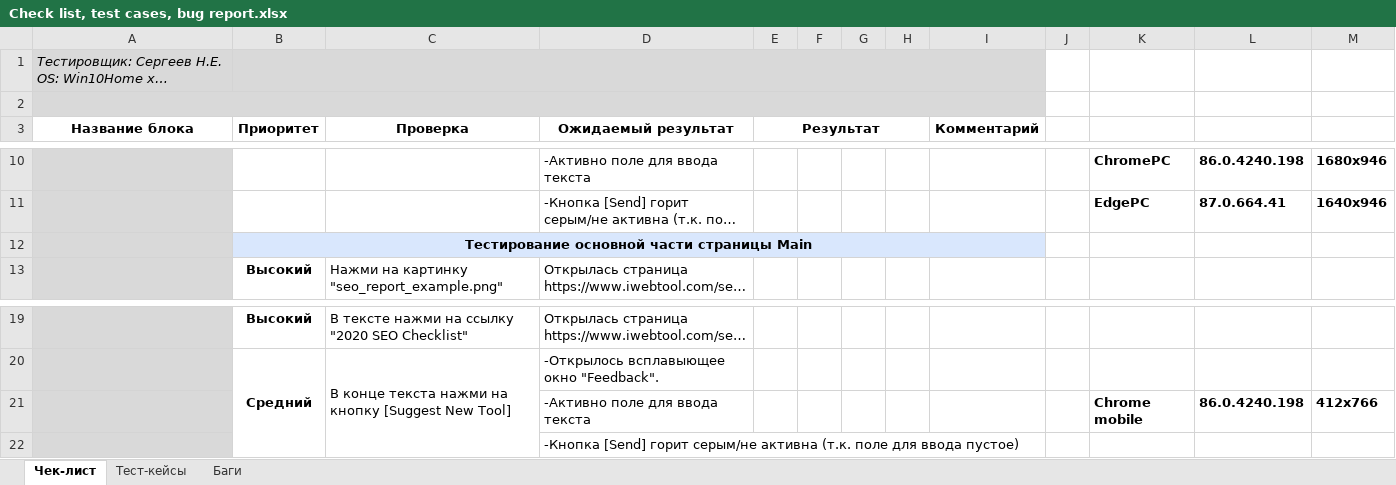
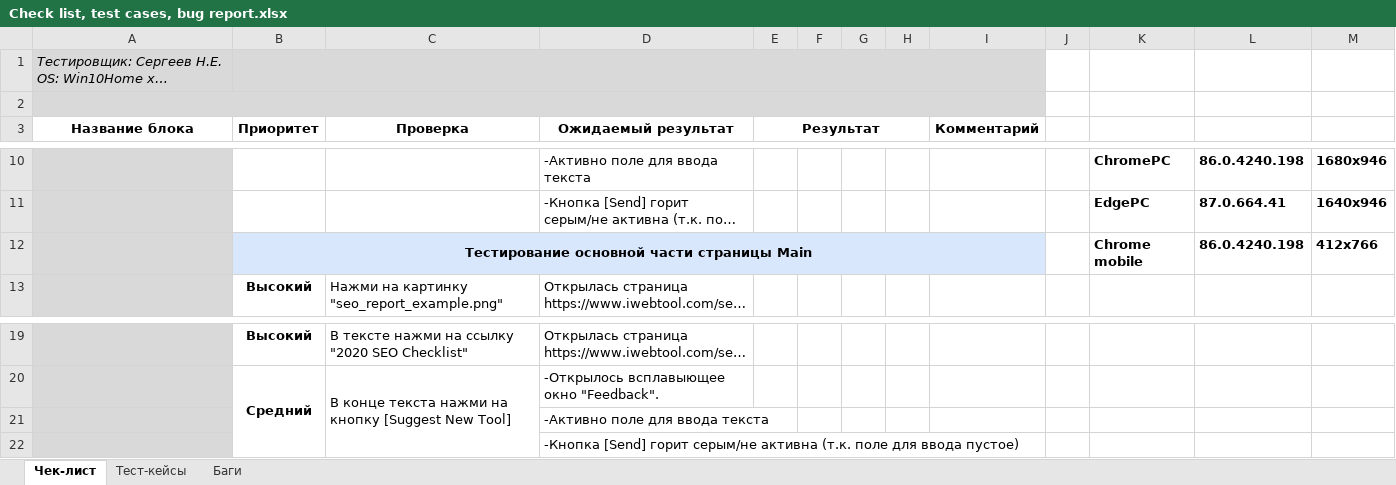
Before and after one commit to Mikitos94/skillbox-module-10, an Excel workbook: Check list, test cases, bug report.xlsx, sheet Чек-лист, drawn as a sheet; only a part is shown, gaps mark what is left out; long unchanged cells end in …; values as stored, in another font and other column widths than the file's, no borders; removed rows and columns are numbered as before the commit, all else as after; the diff covers the shown part only; the diff names each change by its address in the sheet, - before the commit and + after, or states it on an @@ line.

```diff
--- a/Check list, test cases, bug report.xlsx (sheet Чек-лист)
+++ b/Check list, test cases, bug report.xlsx (sheet Чек-лист)
@@ row 12 moved to row 37: Тестирование основной части страницы Mai… @@
+row 12:  | Тестирование основной части страницы Main |  |  |  |  |  |  |  |  | Chrome mobile | 86.0.4240.198 | 412x766
-row 21:  |  |  | -Активно поле для ввода текста |  |  |  |  |  |  | Chrome mobile | 86.0.4240.198 | 412x766
+row 21:  |  |  | -Активно поле для ввода текста
```
Also changed, not shown: 22 added rows, 2 edited cells and cell formats elsewhere in this sheet.
